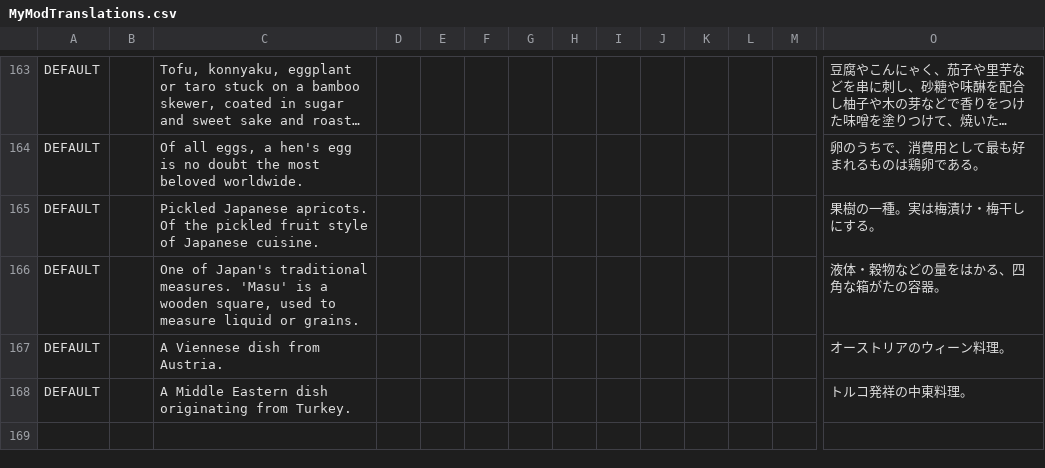
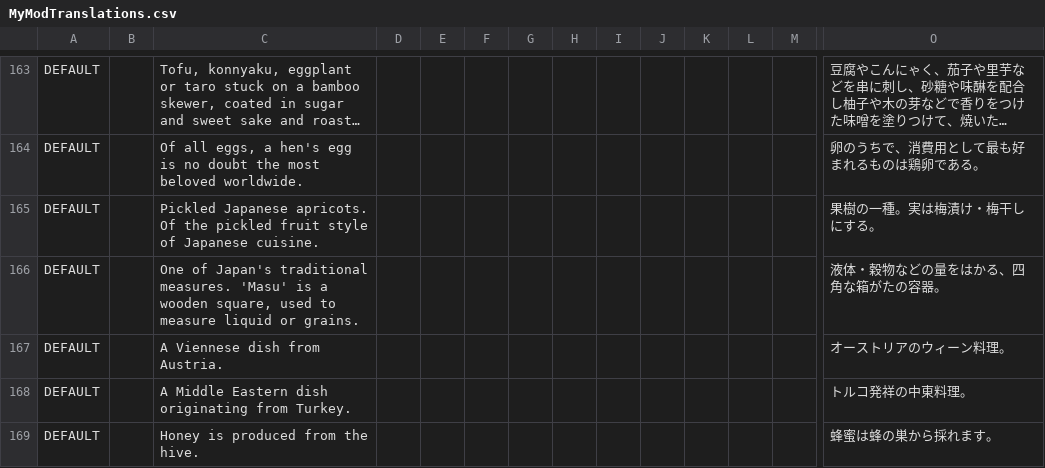
Before and after one commit to EcoModManabiya/Mods, a CSV file: Translations/MyModTranslations.csv, drawn as a sheet; only a part is shown, gaps mark what is left out; long unchanged cells end in …; rows hold the shown columns only; the diff names each change by its address in the sheet, - before the commit and + after, or states it on an @@ line.

Commit message:
Revise Translation And Code

```diff
--- a/Translations/MyModTranslations.csv
+++ b/Translations/MyModTranslations.csv
+row 169: DEFAULT |  | Honey is produced from the hive. |  |  |  |  |  |  |  |  |  |  | 蜂蜜は蜂の巣から採れます。
```
Also changed, not shown: 2 other files.
